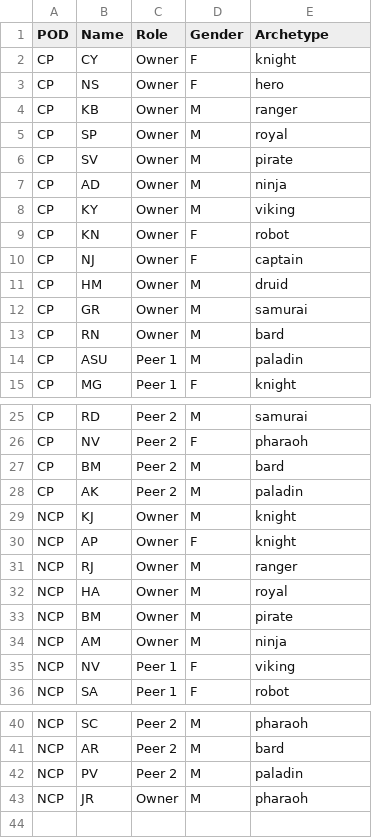
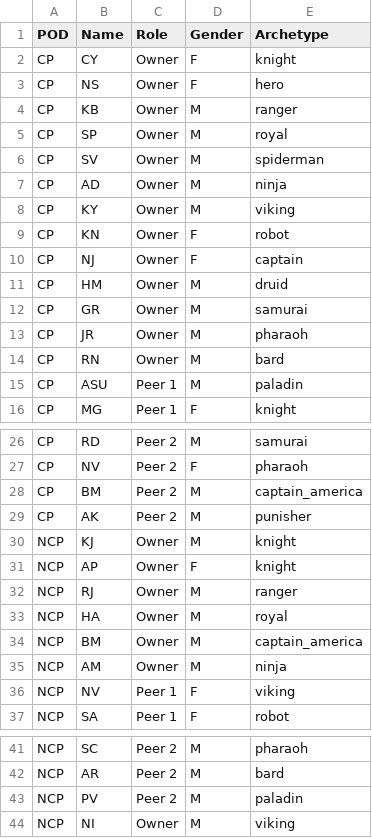
Before and after one commit to danny-kennedy/LEAGUE-OF-LOYALTY, a CSV file: player_profiles.csv, drawn as a sheet; only a part is shown, gaps mark what is left out.

```diff
--- a/player_profiles.csv
+++ b/player_profiles.csv
@@ -5,3 +5,3 @@ CP,KB,Owner,M,ranger
 CP,SP,Owner,M,royal
-CP,SV,Owner,M,pirate
+CP,SV,Owner,M,spiderman
 CP,AD,Owner,M,ninja
@@ -12,2 +12,3 @@ CP,HM,Owner,M,druid
 CP,GR,Owner,M,samurai
+CP,JR,Owner,M,pharaoh
 CP,RN,Owner,M,bard
@@ -26,4 +27,4 @@ CP,RD,Peer 2,M,samurai
 CP,NV,Peer 2,F,pharaoh
-CP,BM,Peer 2,M,bard
-CP,AK,Peer 2,M,paladin
+CP,BM,Peer 2,M,captain_america
+CP,AK,Peer 2,M,punisher
 NCP,KJ,Owner,M,knight
@@ -32,3 +33,3 @@ NCP,RJ,Owner,M,ranger
 NCP,HA,Owner,M,royal
-NCP,BM,Owner,M,pirate
+NCP,BM,Owner,M,captain_america
 NCP,AM,Owner,M,ninja
@@ -42,2 +43,2 @@ NCP,AR,Peer 2,M,bard
 NCP,PV,Peer 2,M,paladin
-NCP,JR,Owner,M,pharaoh
+NCP,NI,Owner,M,viking
```
Also changed, not shown: review_log.csv, 3 other files.
